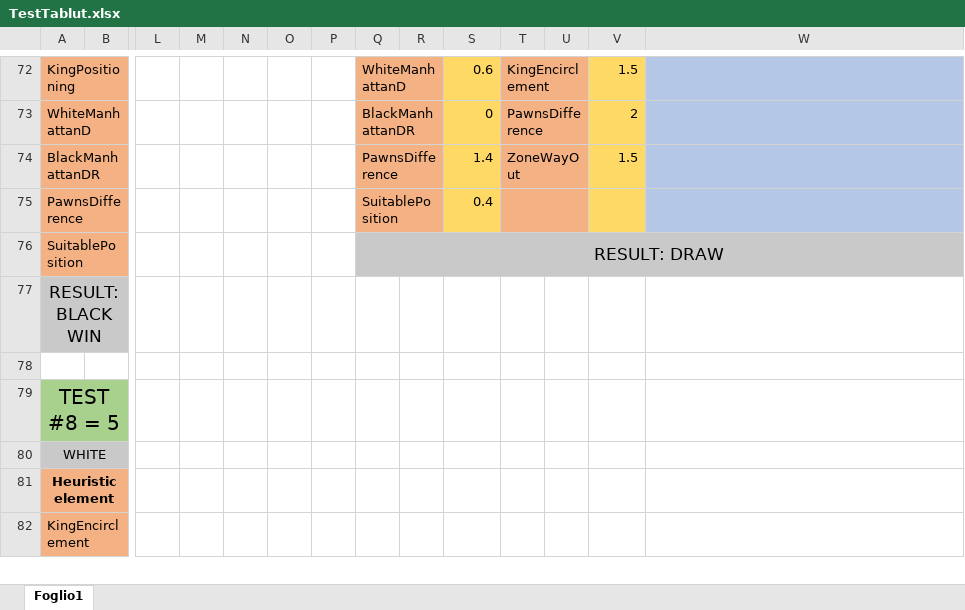
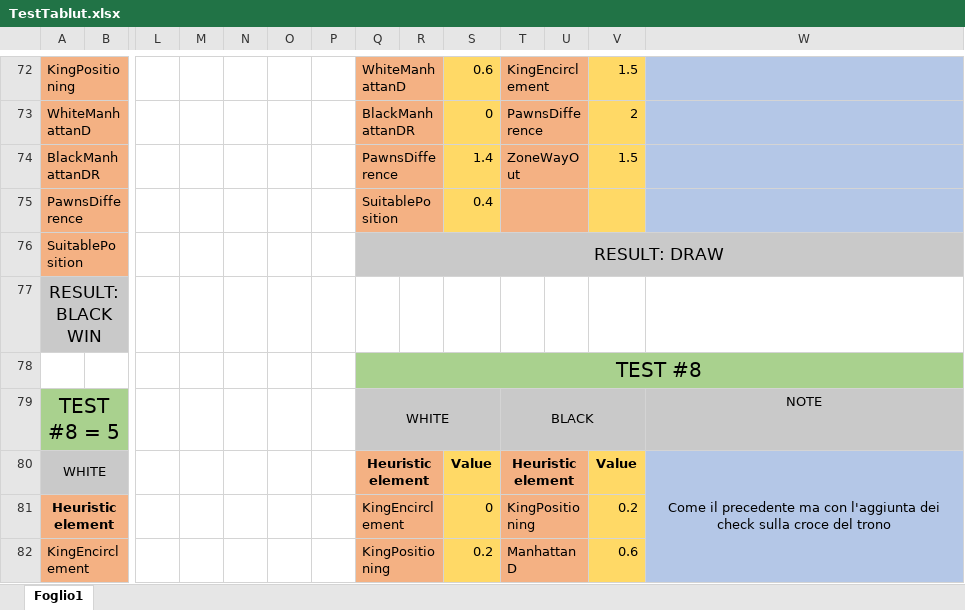
Before and after one commit to imRaazy/YinIAngWarriorsTablut, an Excel workbook: Tablut/TestTablut.xlsx, sheet Foglio1, drawn as a sheet; only a part is shown, gaps mark what is left out; values as stored, in another font and other column widths than the file's, no borders; charts and pictures not drawn; removed rows and columns are numbered as before the commit, all else as after; rows hold the shown columns only; the diff covers the shown part only; the diff names each change by its address in the sheet, - before the commit and + after, or states it on an @@ line.

Commit message:
Update with test#8 in the right side

```diff
--- a/Tablut/TestTablut.xlsx (sheet Foglio1)
+++ b/Tablut/TestTablut.xlsx (sheet Foglio1)
-Q78: (empty)
+Q78: TEST #8
-Q78:W78 fill: none
+Q78:W78 fill: #A9D18E
+Q78:W78 merged
-row 79: TEST #8 = 5
+row 79: TEST #8 = 5 |  |  |  |  |  |  | WHITE |  |  | BLACK |  |  | NOTE
-Q80: (empty)
+Q80: Heuristic element
-Q80:R82 fill: none
+Q80:R82 fill: #F4B183
+Q80:R80 merged
-S80: (empty)
+S80: Value
-S80:S82 fill: none
+S80:S82 fill: #FFD966
-T80: (empty)
+T80: Heuristic element
-T80:U82 fill: none
+T80:U82 fill: #F4B183
+T80:U80 merged
-V80: (empty)
+V80: Value
-V80:V82 fill: none
+V80:V82 fill: #FFD966
-W80: (empty)
+W80: Come il precedente ma con l'aggiunta dei check sulla croce del trono
-W80:W82 fill: none
+W80:W82 fill: #B4C7E7
+W80:W86 merged
-Q81: (empty)
+Q81: KingEncirclement
+Q81:R81 merged
-S81: (empty)
+S81: 0
-T81: (empty)
+T81: KingPositioning
+T81:U81 merged
-V81: (empty)
+V81: 0.2
-Q82: (empty)
+Q82: KingPositioning
+Q82:R82 merged
-S82: (empty)
+S82: 0.2
-T82: (empty)
+T82: ManhattanD
+T82:U82 merged
-V82: (empty)
+V82: 0.6
```
Also changed, not shown: 15 edited cells, cell formats and merged cells elsewhere in this sheet.
